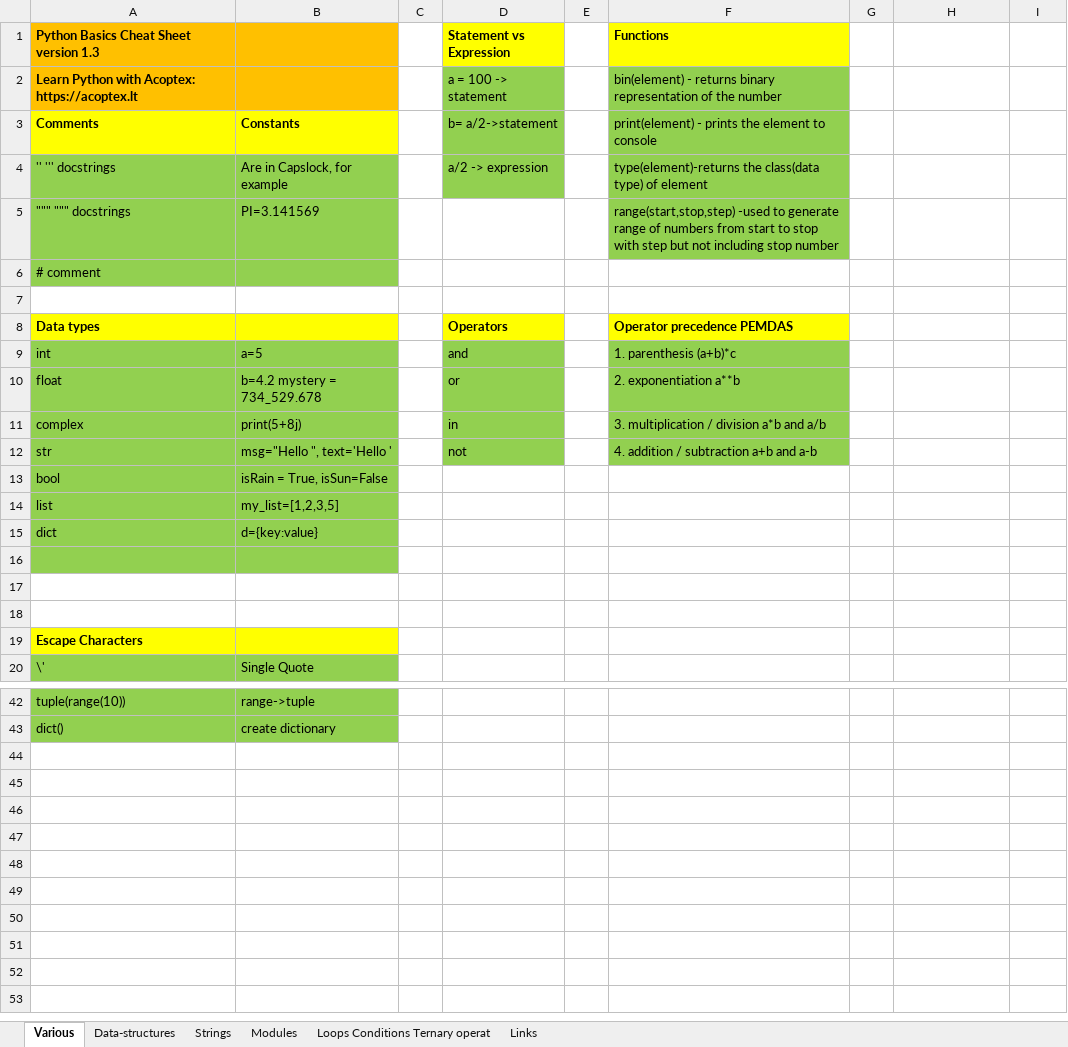
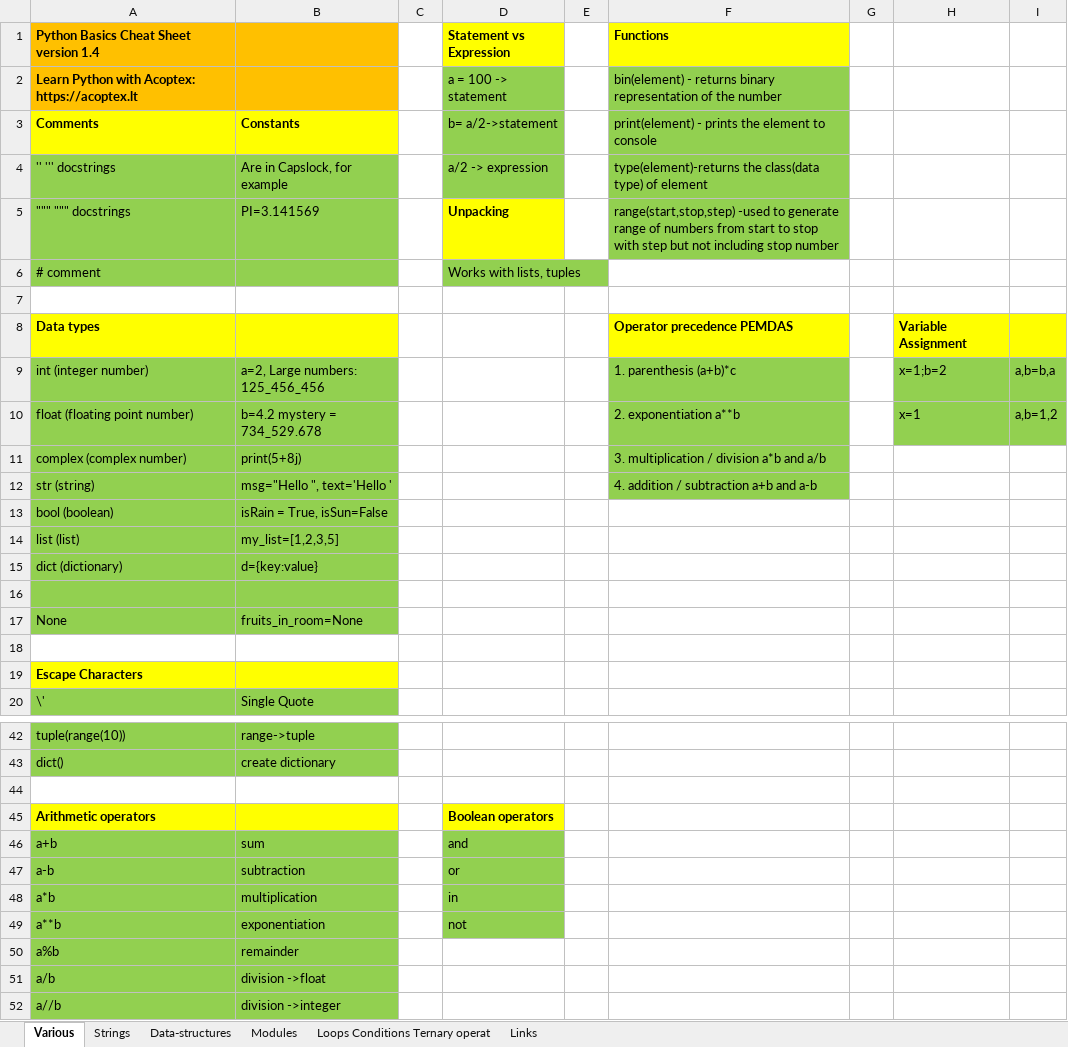
Before and after one commit to AleksandrCuchriajev/PythonStepByStep, an Excel workbook: python-cheatsheet-acoptexlt.xlsx, sheet Various, drawn as a sheet; only a part is shown, gaps mark what is left out; values as stored, in another font and other column widths than the file's, no borders; removed rows and columns are numbered as before the commit, all else as after; the diff covers the shown part only; the diff names each change by its address in the sheet, - before the commit and + after, or states it on an @@ line.

Commit message:
Cheat sheet version 1.4 by acoptex.lt

```diff
--- a/python-cheatsheet-acoptexlt.xlsx (sheet Various)
+++ b/python-cheatsheet-acoptexlt.xlsx (sheet Various)
@@ sheet tab order changed: Various | Strings | Data-structures | Modules | Loops Conditions Ternary operat | Links @@
-A1: Python Basics Cheat Sheet version 1.3
+A1: Python Basics Cheat Sheet version 1.4
-D5 (Statement vs Expression): (empty)
+D5 (Statement vs Expression): Unpacking
-D5 fill: none
+D5 fill: #FFFF00
-D6 (Statement vs Expression): (empty)
+D6 (Statement vs Expression): Works with lists, tuples
-D6 fill: none
+D6 fill: #92D050
-D8 (Statement vs Expression): Operators
+D8 (Statement vs Expression): (empty)
-D8 fill: #FFFF00
+D8 fill: none
-H8: (empty)
+H8: Variable Assignment
-H8:I8 fill: none
+H8:I8 fill: #FFFF00
-row 9: int | a=5 |  | and |  | 1. parenthesis (a+b)*c
-row 10: float | b=4.2 mystery = 734_529.678 |  | or |  | 2. exponentiation a**b
+row 9: int (integer number) | a=2, Large numbers: 125_456_456 |  |  |  | 1. parenthesis (a+b)*c |  | x=1;b=2 | a,b=b,a
+row 10: float (floating point number) | b=4.2 mystery = 734_529.678 |  |  |  | 2. exponentiation a**b |  | x=1 | a,b=1,2
-A11: complex
+A11: complex (complex number)
-D11 (Statement vs Expression): in
+D11 (Statement vs Expression): (empty)
-D11:D12 fill: #92D050
+D11:D12 fill: none
-A12: str
+A12: str (string)
-D12 (Statement vs Expression): not
+D12 (Statement vs Expression): (empty)
-A13: bool
+A13: bool (boolean)
-A14: list
+A14: list (list)
-A15: dict
+A15: dict (dictionary)
-row 17: (empty)
+row 17: None | fruits_in_room=None
-A17:B17 fill: none
+A17:B17 fill: #92D050
+row 44: (empty)
+row 45: Arithmetic operators |  |  | Boolean operators
+row 46: a+b | sum |  | and
+row 47: a-b | subtraction |  | or
+row 48: a*b | multiplication |  | in
+row 49: a**b | exponentiation |  | not
+row 50: a%b | remainder
+row 51: a/b | division ->float
+row 52: a//b | division ->integer
```
Also changed, not shown: 2 edited cells elsewhere in this sheet, sheet Data-structures, sheet Links, sheet Strings.
